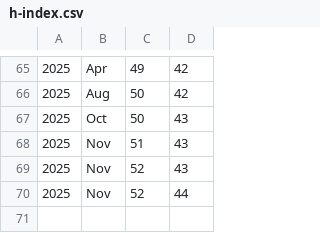
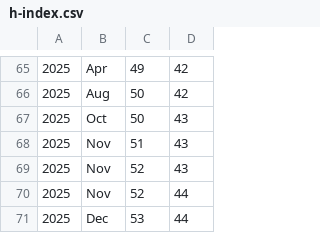
Before and after one commit to luispedro/vita, a CSV file: h-index.csv, drawn as a sheet; only a part is shown, gaps mark what is left out; the diff names each change by its address in the sheet, - before the commit and + after, or states it on an @@ line.

Commit message:
ENH h_index++

```diff
--- a/h-index.csv
+++ b/h-index.csv
+row 71: 2025 | Dec | 53 | 44
```
